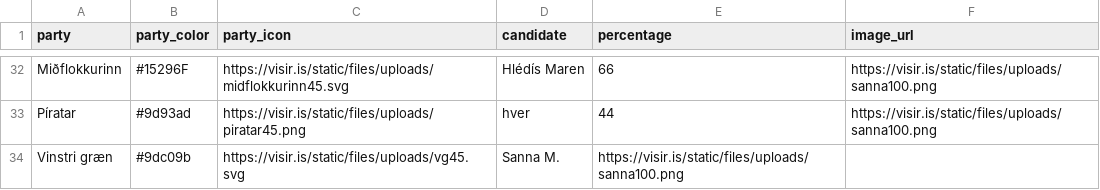
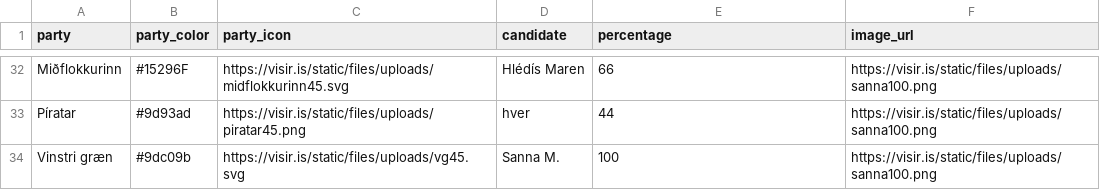
Before and after one commit to blesigamlialeiti/gamli, a CSV file: kosningaspa1.csv, drawn as a sheet; only a part is shown, gaps mark what is left out.

Commit message:
Update kosningaspa1.csv

```diff
--- a/kosningaspa1.csv
+++ b/kosningaspa1.csv
@@ -33,2 +33,2 @@ Miðflokkurinn,#15296F,https://visir.is/static/files/uploads/midflokkurinn45.svg
 Píratar,#9d93ad,https://visir.is/static/files/uploads/piratar45.png,hver,44,https://visir.is/static/files/uploads/sanna100.png
-Vinstri græn,#9dc09b,https://visir.is/static/files/uploads/vg45.svg,Sanna M.,https://visir.is/static/files/uploads/sanna100.png
+Vinstri græn,#9dc09b,https://visir.is/static/files/uploads/vg45.svg,Sanna M.,100,https://visir.is/static/files/uploads/sanna100.png
```
